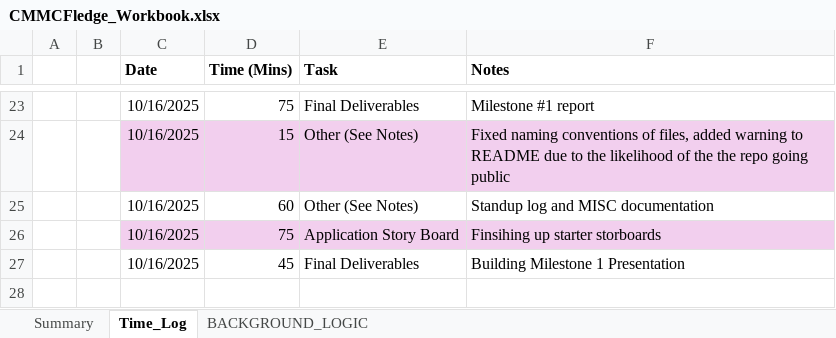
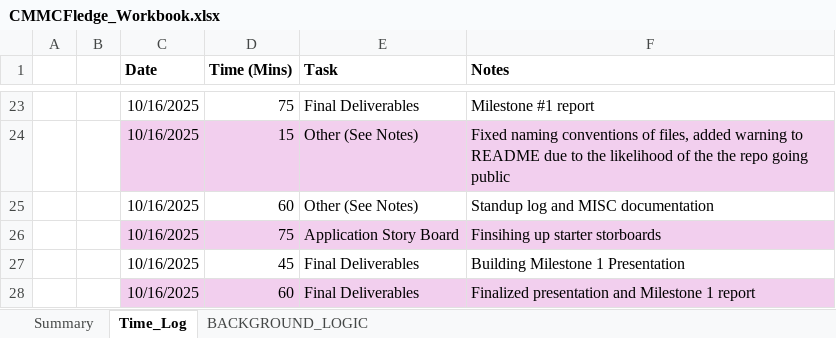
Before and after one commit to cmcfarren23/CMMCFledge, an Excel workbook: 02_WorkingDocs/CMMCFledge_Workbook.xlsx, sheet Time_Log, drawn as a sheet; only a part is shown, gaps mark what is left out; values as stored, in another font and other column widths than the file's, no borders; table styles not drawn; the diff names each change by its address in the sheet, - before the commit and + after, or states it on an @@ line.

Commit message:
Milestone 1 Report Final

```diff
--- a/02_WorkingDocs/CMMCFledge_Workbook.xlsx (sheet Time_Log)
+++ b/02_WorkingDocs/CMMCFledge_Workbook.xlsx (sheet Time_Log)
+row 28:  |  | 10/16/2025 | 60 | Final Deliverables | Finalized presentation and Milestone 1 report
```
Also changed, not shown: sheet BACKGROUND_LOGIC, charts or pictures, 1 other file.
